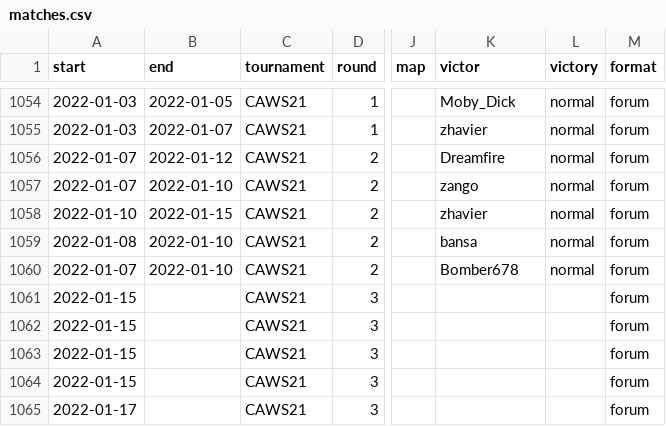
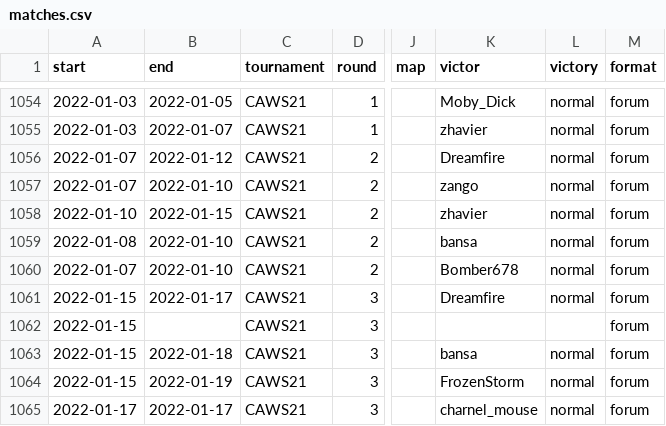
Before and after one commit to CharnelMouse/codexdata, a CSV file: data-raw/matches.csv, drawn as a sheet; only a part is shown, gaps mark what is left out; the diff names each change by its address in the sheet, - before the commit and + after, or states it on an @@ line.

```diff
--- a/data-raw/matches.csv
+++ b/data-raw/matches.csv
-B1061 (end): (empty)
+B1061 (end): 2022-01-17
-K1061 (victor): (empty)
+K1061 (victor): Dreamfire
-L1061 (victory): (empty)
+L1061 (victory): normal
-B1063 (end): (empty)
+B1063 (end): 2022-01-18
-K1063 (victor): (empty)
+K1063 (victor): bansa
-L1063:L1065 (victory): (empty)
+L1063:L1065 (victory): normal
-B1064 (end): (empty)
+B1064 (end): 2022-01-19
-K1064 (victor): (empty)
+K1064 (victor): FrozenStorm
-B1065 (end): (empty)
+B1065 (end): 2022-01-17
-K1065 (victor): (empty)
+K1065 (victor): charnel_mouse
```
Also changed, not shown: 7 other files.
